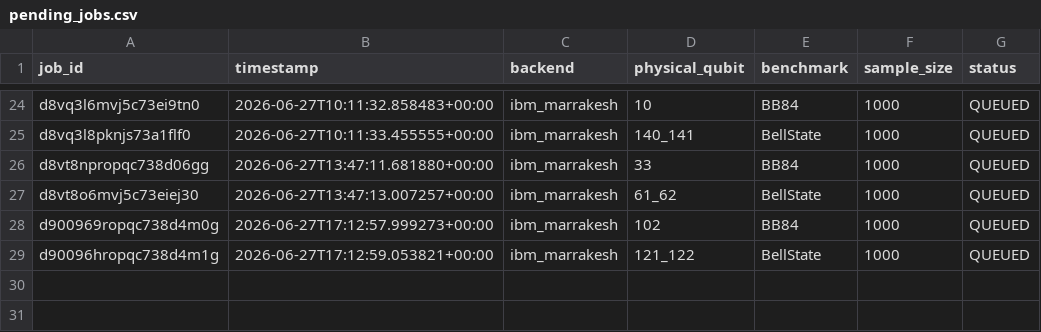
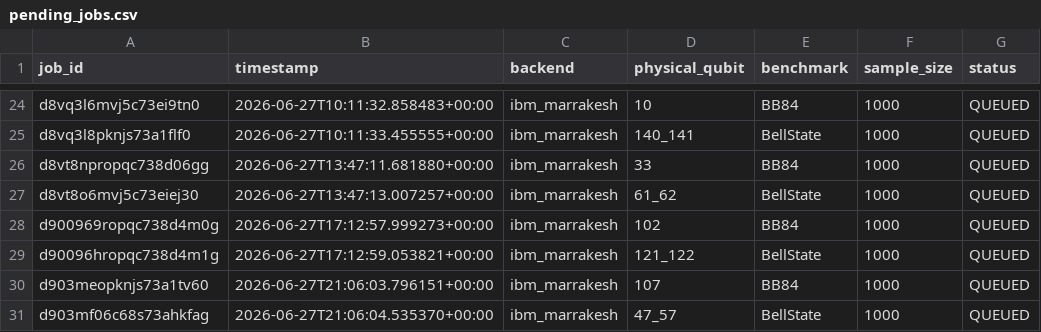
Before and after one commit to ArnavBallinCode/transmon-qkd-ml, a CSV file: data/jobs/pending_jobs.csv, drawn as a sheet; only a part is shown, gaps mark what is left out.

```diff
--- a/data/jobs/pending_jobs.csv
+++ b/data/jobs/pending_jobs.csv
@@ -29 +29,3 @@ d900969ropqc738d4m0g,2026-06-27T17:12:57.999273+00:00,ibm_marrakesh,102,BB84,100
 d90096hropqc738d4m1g,2026-06-27T17:12:59.053821+00:00,ibm_marrakesh,121_122,BellState,1000,QUEUED
+d903meopknjs73a1tv60,2026-06-27T21:06:03.796151+00:00,ibm_marrakesh,107,BB84,1000,QUEUED
+d903mf06c68s73ahkfag,2026-06-27T21:06:04.535370+00:00,ibm_marrakesh,47_57,BellState,1000,QUEUED
```
Also changed, not shown: 1 other file.
